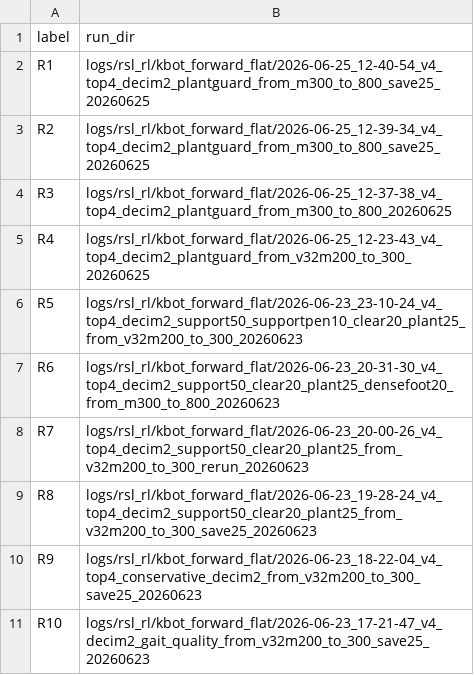
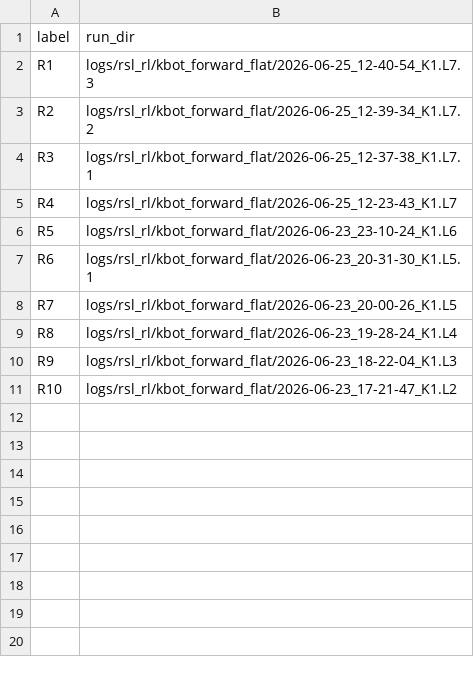
Before and after one commit to X57FI8W9S/kbot-box-top-locomotion, a CSV file: policies/box_top_v4/v4_latest_10_reward_weight_runs_20260626.csv, drawn as a sheet.

```diff
--- a/policies/box_top_v4/v4_latest_10_reward_weight_runs_20260626.csv
+++ b/policies/box_top_v4/v4_latest_10_reward_weight_runs_20260626.csv
@@ -1,11 +1,11 @@
 label,run_dir
-R1,logs/rsl_rl/kbot_forward_flat/2026-06-25_12-40-54_v4_top4_decim2_plantguard_from_m300_to_800_save25_20260625
-R2,logs/rsl_rl/kbot_forward_flat/2026-06-25_12-39-34_v4_top4_decim2_plantguard_from_m300_to_800_save25_20260625
-R3,logs/rsl_rl/kbot_forward_flat/2026-06-25_12-37-38_v4_top4_decim2_plantguard_from_m300_to_800_20260625
-R4,logs/rsl_rl/kbot_forward_flat/2026-06-25_12-23-43_v4_top4_decim2_plantguard_from_v32m200_to_300_20260625
-R5,logs/rsl_rl/kbot_forward_flat/2026-06-23_23-10-24_v4_top4_decim2_support50_supportpen10_clear20_plant25_from_v32m200_to_300_20260623
-R6,logs/rsl_rl/kbot_forward_flat/2026-06-23_20-31-30_v4_top4_decim2_support50_clear20_plant25_densefoot20_from_m300_to_800_20260623
-R7,logs/rsl_rl/kbot_forward_flat/2026-06-23_20-00-26_v4_top4_decim2_support50_clear20_plant25_from_v32m200_to_300_rerun_20260623
-R8,logs/rsl_rl/kbot_forward_flat/2026-06-23_19-28-24_v4_top4_decim2_support50_clear20_plant25_from_v32m200_to_300_save25_20260623
-R9,logs/rsl_rl/kbot_forward_flat/2026-06-23_18-22-04_v4_top4_conservative_decim2_from_v32m200_to_300_save25_20260623
-R10,logs/rsl_rl/kbot_forward_flat/2026-06-23_17-21-47_v4_decim2_gait_quality_from_v32m200_to_300_save25_20260623
+R1,logs/rsl_rl/kbot_forward_flat/2026-06-25_12-40-54_K1.L7.3
+R2,logs/rsl_rl/kbot_forward_flat/2026-06-25_12-39-34_K1.L7.2
+R3,logs/rsl_rl/kbot_forward_flat/2026-06-25_12-37-38_K1.L7.1
+R4,logs/rsl_rl/kbot_forward_flat/2026-06-25_12-23-43_K1.L7
+R5,logs/rsl_rl/kbot_forward_flat/2026-06-23_23-10-24_K1.L6
+R6,logs/rsl_rl/kbot_forward_flat/2026-06-23_20-31-30_K1.L5.1
+R7,logs/rsl_rl/kbot_forward_flat/2026-06-23_20-00-26_K1.L5
+R8,logs/rsl_rl/kbot_forward_flat/2026-06-23_19-28-24_K1.L4
+R9,logs/rsl_rl/kbot_forward_flat/2026-06-23_18-22-04_K1.L3
+R10,logs/rsl_rl/kbot_forward_flat/2026-06-23_17-21-47_K1.L2
```
Also changed, not shown: policies/box_top_v4/v4_all_reward_weight_runs_20260626.csv, policies/box_top_v4/v4_all_reward_weights_wide_20260626.csv, 23 other files.
